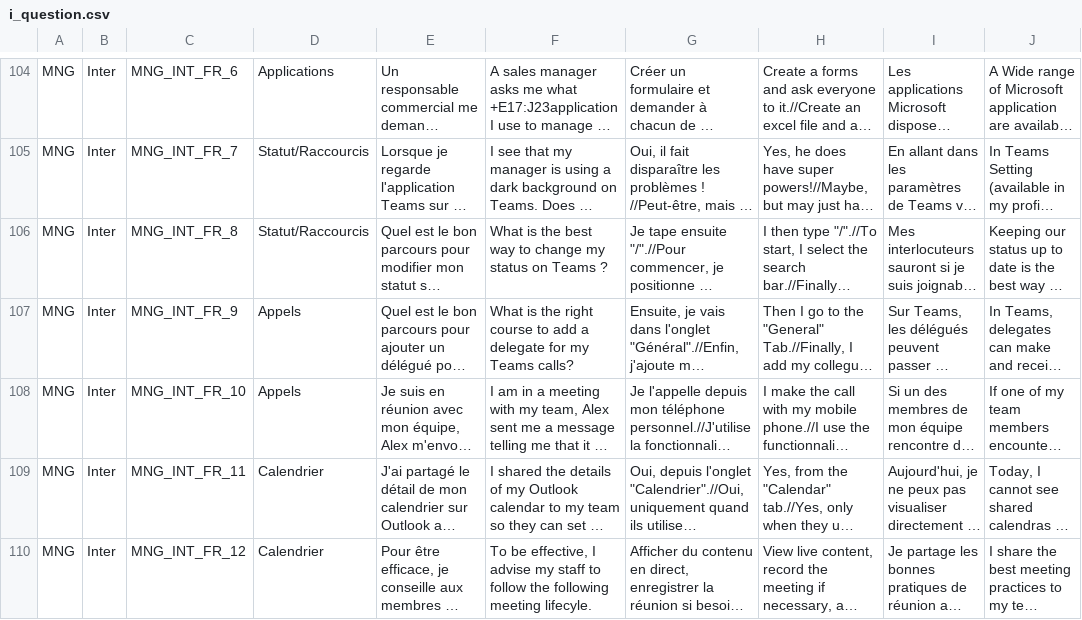
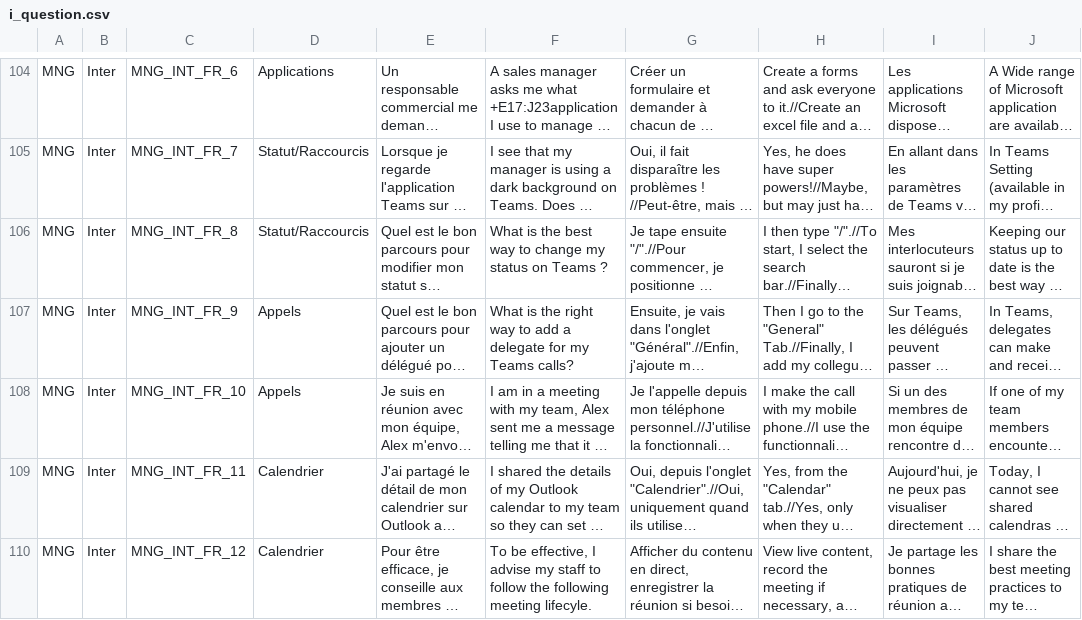
Before and after one commit to microsoft/Odyss-e-de-Teams, a CSV file: postgres/i_question.csv, drawn as a sheet; only a part is shown, gaps mark what is left out; long unchanged cells end in …; the diff names each change by its address in the sheet, - before the commit and + after, or states it on an @@ line.

```diff
--- a/postgres/i_question.csv
+++ b/postgres/i_question.csv
-F107: …the right course to add…
+F107: …the right way to add…
```
Also changed, not shown: postgres/data/backlog_question.csv, 10 other files.
